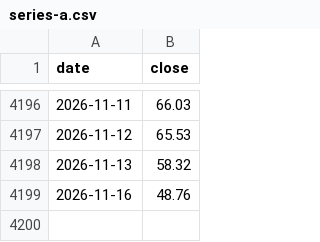
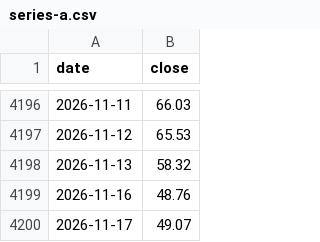
Before and after one commit to ranbbang/lab-notes, a CSV file: data/series-a.csv, drawn as a sheet; only a part is shown, gaps mark what is left out; the diff names each change by its address in the sheet, - before the commit and + after, or states it on an @@ line.

```diff
--- a/data/series-a.csv
+++ b/data/series-a.csv
+row 4200: 2026-11-17 | 49.07
```
